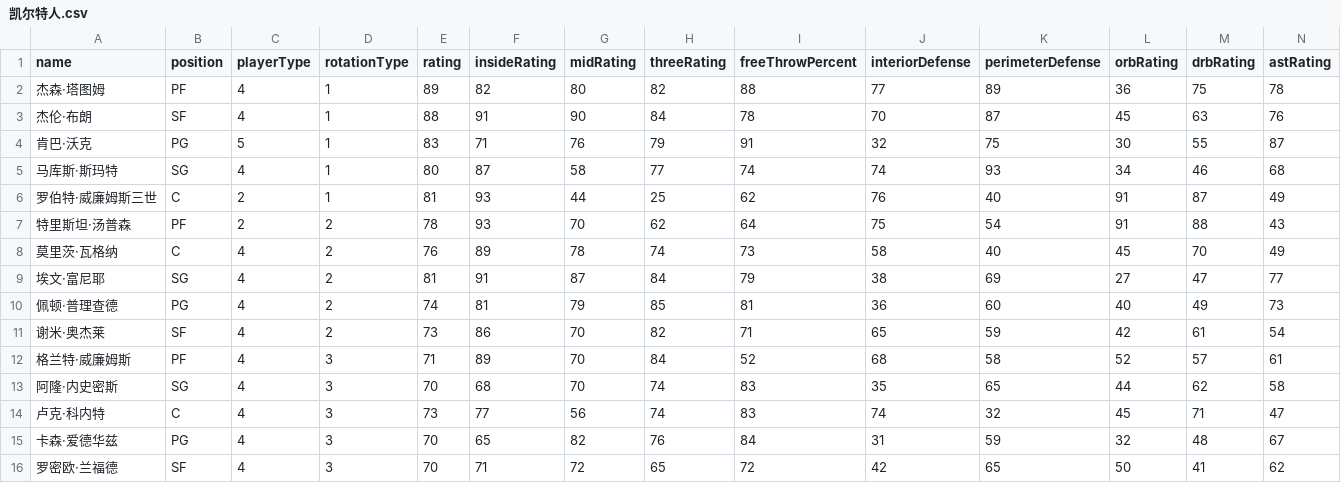
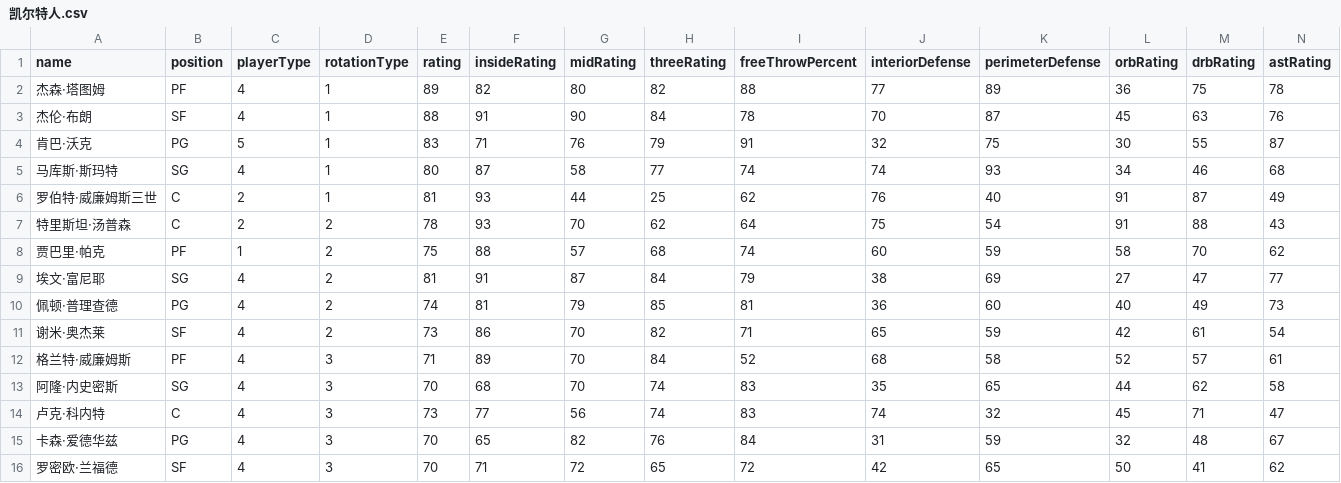
Before and after one commit to MikeYan01/NBA-sim, a CSV file: database/roster/凯尔特人.csv, drawn as a sheet; only a part is shown; removed rows and columns are numbered as before the commit, all else as after; rows hold the shown columns only; the diff names each change by its address in the sheet, - before the commit and + after, or states it on an @@ line.

```diff
--- a/database/roster/凯尔特人.csv
+++ b/database/roster/凯尔特人.csv
-B7 (position): PF
+B7 (position): C
-row 8: 莫里茨·瓦格纳 | C | 4 | 2 | 76 | 89 | 78 | 74 | 73 | 58 | 40 | 45 | 70 | 49
+row 8: 贾巴里·帕克 | PF | 1 | 2 | 75 | 88 | 57 | 68 | 74 | 60 | 59 | 58 | 70 | 62
```
Also changed, not shown: database/roster/森林狼.csv, database/roster/热火.csv, 7 other files.
